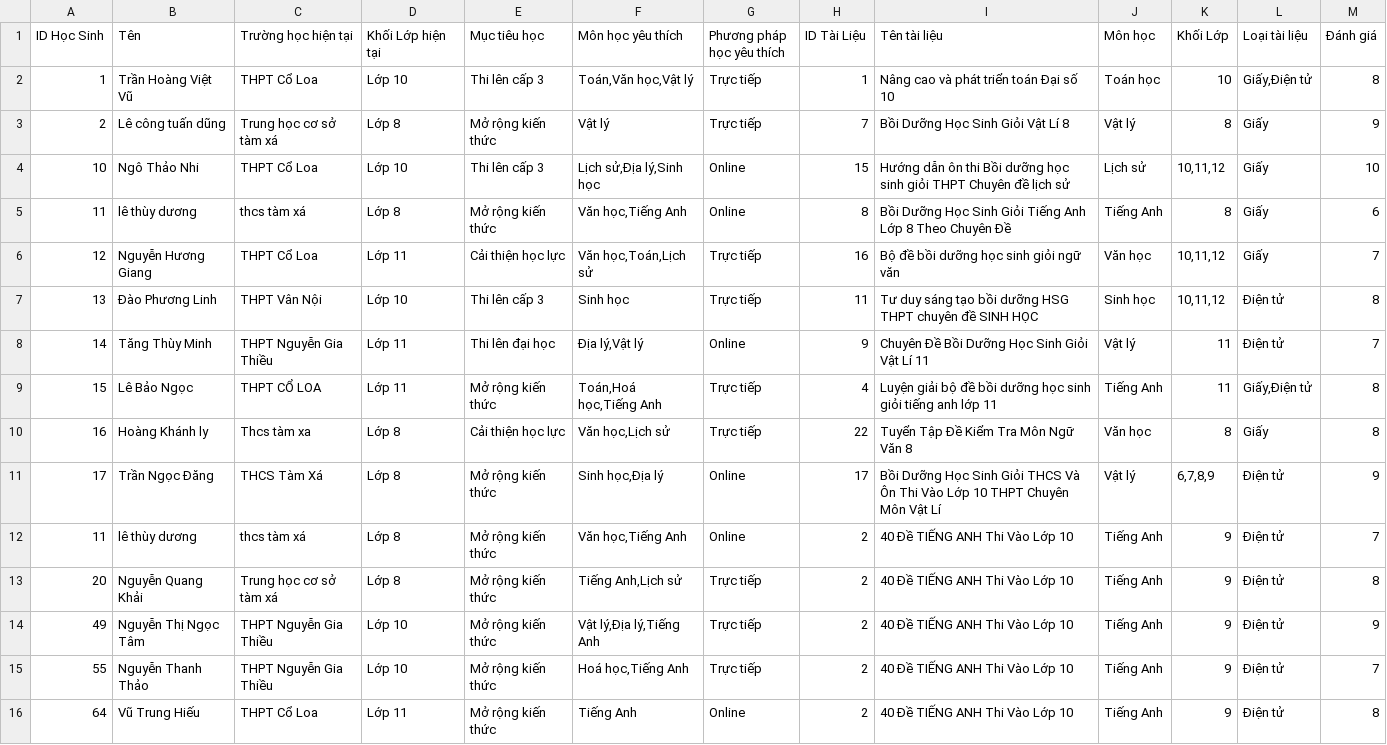
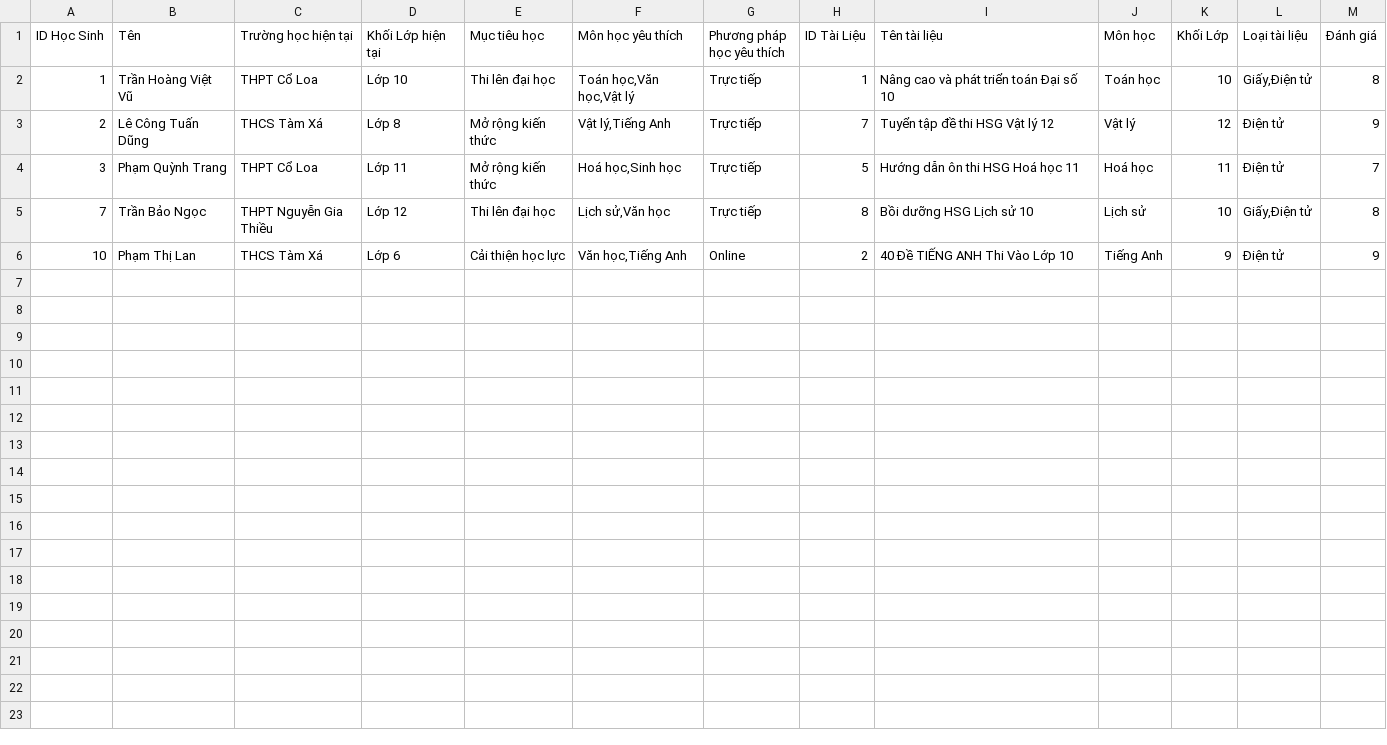
Before and after one commit to TranBang5/CDCN-Final, a CSV file: data/hoc_sinh_tai_lieu_train.csv, drawn as a sheet; removed rows and columns are numbered as before the commit, all else as after; the diff names each change by its address in the sheet, - before the commit and + after, or states it on an @@ line.

```diff
--- a/data/hoc_sinh_tai_lieu_train.csv
+++ b/data/hoc_sinh_tai_lieu_train.csv
-E2 (Mục tiêu học): Thi lên cấp 3
+E2 (Mục tiêu học): Thi lên đại học
-F2 (Môn học yêu thích): Toán,Văn học,Vật lý
+F2 (Môn học yêu thích): Toán học,Văn học,Vật lý
-B3 (Tên): Lê công tuấn dũng
+B3 (Tên): Lê Công Tuấn Dũng
-C3 (Trường học hiện tại): Trung học cơ sở tàm xá
+C3 (Trường học hiện tại): THCS Tàm Xá
-F3 (Môn học yêu thích): Vật lý
+F3 (Môn học yêu thích): Vật lý,Tiếng Anh
-I3 (Tên tài liệu): Bồi Dưỡng Học Sinh Giỏi Vật Lí 8
+I3 (Tên tài liệu): Tuyển tập đề thi HSG Vật lý 12
-K3 (Khối Lớp): 8
+K3 (Khối Lớp): 12
-L3 (Loại tài liệu): Giấy
+L3 (Loại tài liệu): Điện tử
-row 4: 10 | Ngô Thảo Nhi | THPT Cổ Loa | Lớp 10 | Thi lên cấp 3 | Lịch sử,Địa lý,Sinh học | Online | 15 | Hướng dẫn ôn thi Bồi dưỡng học sinh giỏi THPT Chuyên đề lịch sử | Lịch sử | 10,11,12 | Giấy | 10
-row 5: 11 | lê thùy dương | thcs tàm xá | Lớp 8 | Mở rộng kiến thức | Văn học,Tiếng Anh | Online | 8 | Bồi Dưỡng Học Sinh Giỏi Tiếng Anh Lớp 8 Theo Chuyên Đề | Tiếng Anh | 8 | Giấy | 6
-row 6: 12 | Nguyễn Hương Giang | THPT Cổ Loa | Lớp 11 | Cải thiện học lực | Văn học,Toán,Lịch sử | Trực tiếp | 16 | Bộ đề bồi dưỡng học sinh giỏi ngữ văn | Văn học | 10,11,12 | Giấy | 7
-row 7: 13 | Đào Phương Linh | THPT Vân Nội | Lớp 10 | Thi lên cấp 3 | Sinh học | Trực tiếp | 11 | Tư duy sáng tạo bồi dưỡng HSG THPT chuyên đề SINH HỌC | Sinh học | 10,11,12 | Điện tử | 8
-row 8: 14 | Tăng Thùy Minh | THPT Nguyễn Gia Thiều | Lớp 11 | Thi lên đại học | Địa lý,Vật lý | Online | 9 | Chuyên Đề Bồi Dưỡng Học Sinh Giỏi Vật Lí 11 | Vật lý | 11 | Điện tử | 7
-row 9: 15 | Lê Bảo Ngọc | THPT CỔ LOA | Lớp 11 | Mở rộng kiến thức | Toán,Hoá học,Tiếng Anh | Trực tiếp | 4 | Luyện giải bộ đề bồi dưỡng học sinh giỏi tiếng anh lớp 11 | Tiếng Anh | 11 | Giấy,Điện tử | 8
-row 10: 16 | Hoàng Khánh ly | Thcs tàm xa | Lớp 8 | Cải thiện học lực | Văn học,Lịch sử | Trực tiếp | 22 | Tuyển Tập Đề Kiểm Tra Môn Ngữ Văn 8 | Văn học | 8 | Giấy | 8
-row 11: 17 | Trần Ngọc Đăng | THCS Tàm Xá | Lớp 8 | Mở rộng kiến thức | Sinh học,Địa lý | Online | 17 | Bồi Dưỡng Học Sinh Giỏi THCS Và Ôn Thi Vào Lớp 10 THPT Chuyên Môn Vật Lí | Vật lý | 6,7,8,9 | Điện tử | 9
+row 4: 3 | Phạm Quỳnh Trang | THPT Cổ Loa | Lớp 11 | Mở rộng kiến thức | Hoá học,Sinh học | Trực tiếp | 5 | Hướng dẫn ôn thi HSG Hoá học 11 | Hoá học | 11 | Điện tử | 7
+row 5: 7 | Trần Bảo Ngọc | THPT Nguyễn Gia Thiều | Lớp 12 | Thi lên đại học | Lịch sử,Văn học | Trực tiếp | 8 | Bồi dưỡng HSG Lịch sử 10 | Lịch sử | 10 | Giấy,Điện tử | 8
-A6 (ID Học Sinh): 11
+A6 (ID Học Sinh): 10
-B6 (Tên): lê thùy dương
+B6 (Tên): Phạm Thị Lan
-C6 (Trường học hiện tại): thcs tàm xá
+C6 (Trường học hiện tại): THCS Tàm Xá
-D6 (Khối Lớp hiện tại): Lớp 8
+D6 (Khối Lớp hiện tại): Lớp 6
-E6 (Mục tiêu học): Mở rộng kiến thức
+E6 (Mục tiêu học): Cải thiện học lực
-M6 (Đánh giá): 7
+M6 (Đánh giá): 9
-row 13: 20 | Nguyễn Quang Khải | Trung học cơ sở tàm xá | Lớp 8 | Mở rộng kiến thức | Tiếng Anh,Lịch sử | Trực tiếp | 2 | 40 Đề TIẾNG ANH Thi Vào Lớp 10 | Tiếng Anh | 9 | Điện tử | 8
-row 14: 49 | Nguyễn Thị Ngọc Tâm | THPT Nguyễn Gia Thiều | Lớp 10 | Mở rộng kiến thức | Vật lý,Địa lý,Tiếng Anh | Trực tiếp | 2 | 40 Đề TIẾNG ANH Thi Vào Lớp 10 | Tiếng Anh | 9 | Điện tử | 9
-row 15: 55 | Nguyễn Thanh Thảo | THPT Nguyễn Gia Thiều | Lớp 10 | Mở rộng kiến thức | Hoá học,Tiếng Anh | Trực tiếp | 2 | 40 Đề TIẾNG ANH Thi Vào Lớp 10 | Tiếng Anh | 9 | Điện tử | 7
-row 16: 64 | Vũ Trung Hiếu | THPT Cổ Loa | Lớp 11 | Mở rộng kiến thức | Tiếng Anh | Online | 2 | 40 Đề TIẾNG ANH Thi Vào Lớp 10 | Tiếng Anh | 9 | Điện tử | 8
```
Also changed, not shown: data/gia_su.csv, data/hoc_sinh_gia_su_train.csv, 38 other files.
